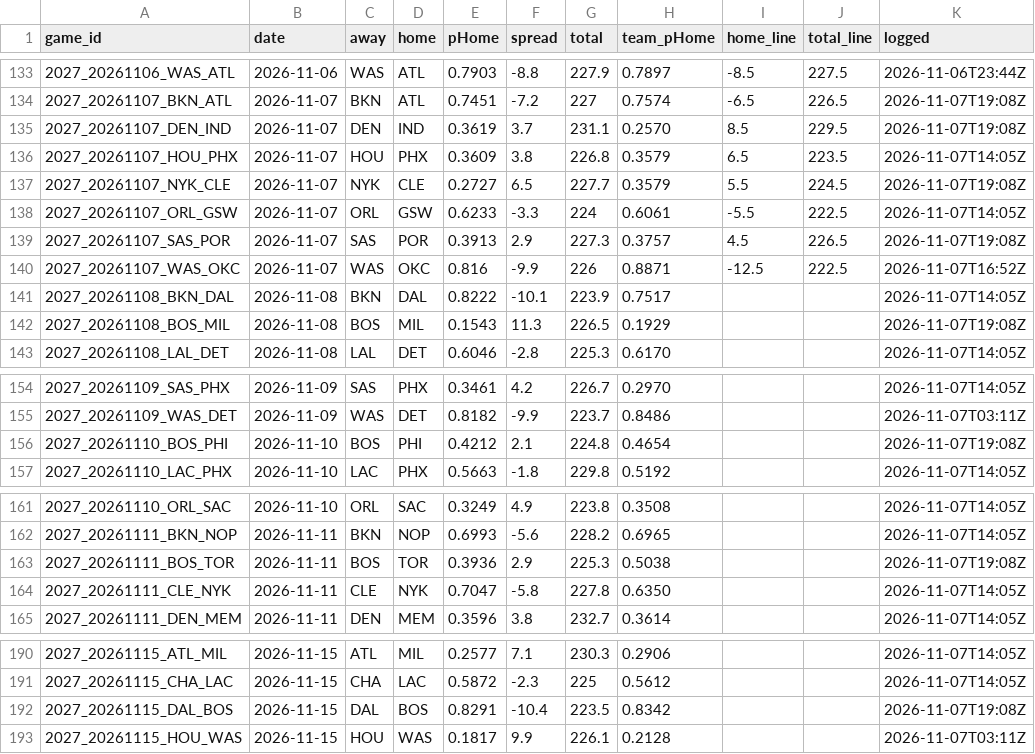
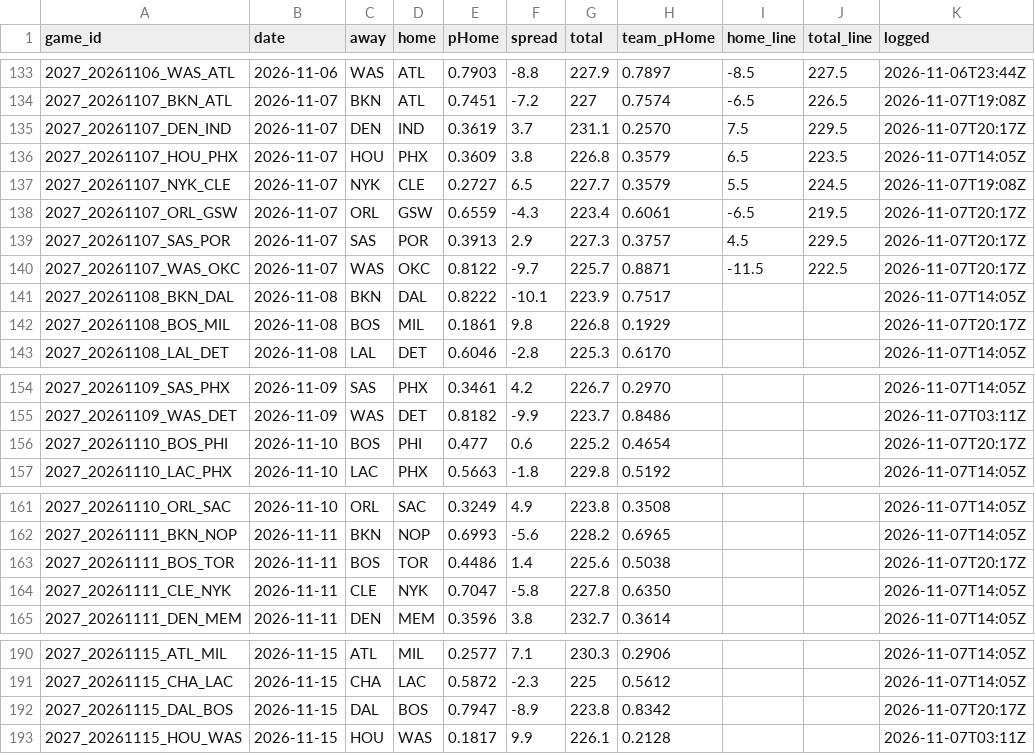
Before and after one commit to DEMON-X13/nba-hub, a CSV file: data/predictions.csv, drawn as a sheet; only a part is shown, gaps mark what is left out; the diff covers the shown part only.

```diff
--- a/data/predictions.csv
+++ b/data/predictions.csv
@@ -134,10 +134,10 @@ game_id,date,away,home,pHome,spread,total,team_pHome,home_line,total_line,logged
 2027_20261107_BKN_ATL,2026-11-07,BKN,ATL,0.7451,-7.2,227,0.7574,-6.5,226.5,2026-11-07T19:08Z
-2027_20261107_DEN_IND,2026-11-07,DEN,IND,0.3619,3.7,231.1,0.2570,8.5,229.5,2026-11-07T19:08Z
+2027_20261107_DEN_IND,2026-11-07,DEN,IND,0.3619,3.7,231.1,0.2570,7.5,229.5,2026-11-07T20:17Z
 2027_20261107_HOU_PHX,2026-11-07,HOU,PHX,0.3609,3.8,226.8,0.3579,6.5,223.5,2026-11-07T14:05Z
 2027_20261107_NYK_CLE,2026-11-07,NYK,CLE,0.2727,6.5,227.7,0.3579,5.5,224.5,2026-11-07T19:08Z
-2027_20261107_ORL_GSW,2026-11-07,ORL,GSW,0.6233,-3.3,224,0.6061,-5.5,222.5,2026-11-07T14:05Z
-2027_20261107_SAS_POR,2026-11-07,SAS,POR,0.3913,2.9,227.3,0.3757,4.5,226.5,2026-11-07T19:08Z
-2027_20261107_WAS_OKC,2026-11-07,WAS,OKC,0.816,-9.9,226,0.8871,-12.5,222.5,2026-11-07T16:52Z
+2027_20261107_ORL_GSW,2026-11-07,ORL,GSW,0.6559,-4.3,223.4,0.6061,-6.5,219.5,2026-11-07T20:17Z
+2027_20261107_SAS_POR,2026-11-07,SAS,POR,0.3913,2.9,227.3,0.3757,4.5,229.5,2026-11-07T20:17Z
+2027_20261107_WAS_OKC,2026-11-07,WAS,OKC,0.8122,-9.7,225.7,0.8871,-11.5,222.5,2026-11-07T20:17Z
 2027_20261108_BKN_DAL,2026-11-08,BKN,DAL,0.8222,-10.1,223.9,0.7517,,,2026-11-07T14:05Z
-2027_20261108_BOS_MIL,2026-11-08,BOS,MIL,0.1543,11.3,226.5,0.1929,,,2026-11-07T19:08Z
+2027_20261108_BOS_MIL,2026-11-08,BOS,MIL,0.1861,9.8,226.8,0.1929,,,2026-11-07T20:17Z
 2027_20261108_LAL_DET,2026-11-08,LAL,DET,0.6046,-2.8,225.3,0.6170,,,2026-11-07T14:05Z
@@ -155,3 +155,3 @@ game_id,date,away,home,pHome,spread,total,team_pHome,home_line,total_line,logged
 2027_20261109_WAS_DET,2026-11-09,WAS,DET,0.8182,-9.9,223.7,0.8486,,,2026-11-07T03:11Z
-2027_20261110_BOS_PHI,2026-11-10,BOS,PHI,0.4212,2.1,224.8,0.4654,,,2026-11-07T19:08Z
+2027_20261110_BOS_PHI,2026-11-10,BOS,PHI,0.477,0.6,225.2,0.4654,,,2026-11-07T20:17Z
 2027_20261110_LAC_PHX,2026-11-10,LAC,PHX,0.5663,-1.8,229.8,0.5192,,,2026-11-07T14:05Z
@@ -162,3 +162,3 @@ game_id,date,away,home,pHome,spread,total,team_pHome,home_line,total_line,logged
 2027_20261111_BKN_NOP,2026-11-11,BKN,NOP,0.6993,-5.6,228.2,0.6965,,,2026-11-07T14:05Z
-2027_20261111_BOS_TOR,2026-11-11,BOS,TOR,0.3936,2.9,225.3,0.5038,,,2026-11-07T19:08Z
+2027_20261111_BOS_TOR,2026-11-11,BOS,TOR,0.4486,1.4,225.6,0.5038,,,2026-11-07T20:17Z
 2027_20261111_CLE_NYK,2026-11-11,CLE,NYK,0.7047,-5.8,227.8,0.6350,,,2026-11-07T14:05Z
@@ -191,3 +191,3 @@ game_id,date,away,home,pHome,spread,total,team_pHome,home_line,total_line,logged
 2027_20261115_CHA_LAC,2026-11-15,CHA,LAC,0.5872,-2.3,225,0.5612,,,2026-11-07T14:05Z
-2027_20261115_DAL_BOS,2026-11-15,DAL,BOS,0.8291,-10.4,223.5,0.8342,,,2026-11-07T19:08Z
+2027_20261115_DAL_BOS,2026-11-15,DAL,BOS,0.7947,-8.9,223.8,0.8342,,,2026-11-07T20:17Z
 2027_20261115_HOU_WAS,2026-11-15,HOU,WAS,0.1817,9.9,226.1,0.2128,,,2026-11-07T03:11Z
```
Also changed, not shown: 36 edited cells elsewhere in this file, data/injuries_log.csv, 12 other files.
